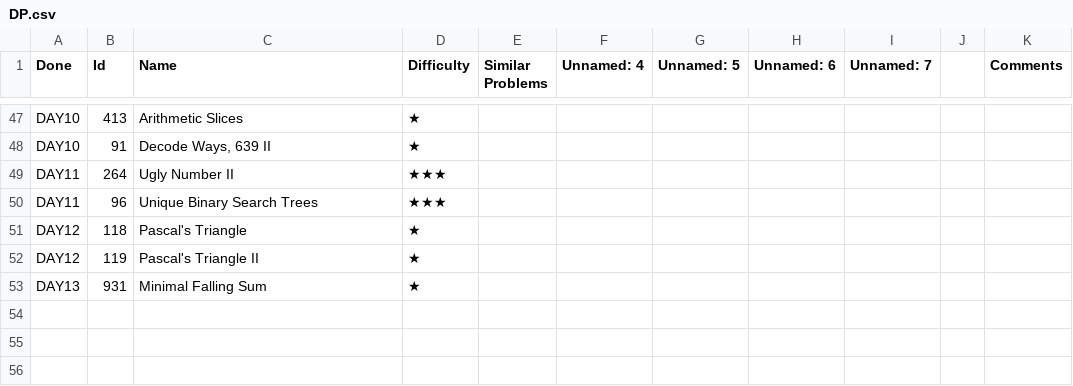
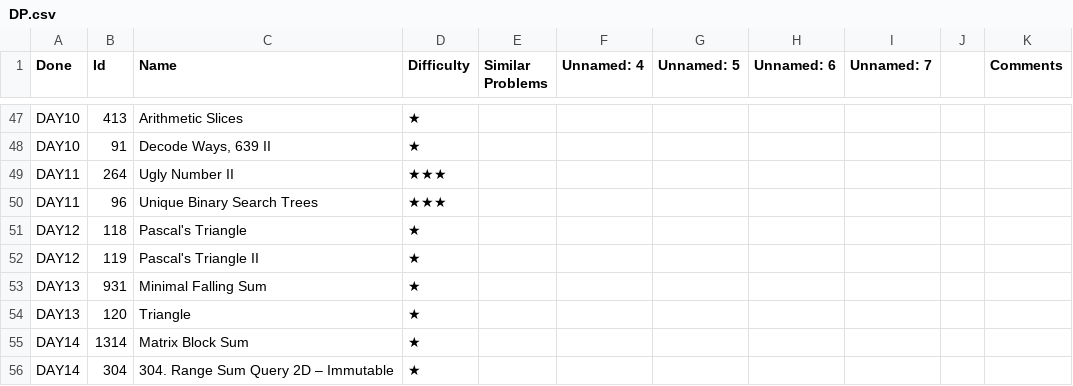
Before and after one commit to letaoZ/shua, a CSV file: DP.csv, drawn as a sheet; only a part is shown, gaps mark what is left out; the diff names each change by its address in the sheet, - before the commit and + after, or states it on an @@ line.

```diff
--- a/DP.csv
+++ b/DP.csv
+row 54: DAY13 | 120 | Triangle | ★
+row 55: DAY14 | 1314 | Matrix Block Sum | ★
+row 56: DAY14 | 304 | 304. Range Sum Query 2D – Immutable | ★
```
Also changed, not shown: 3 other files.
